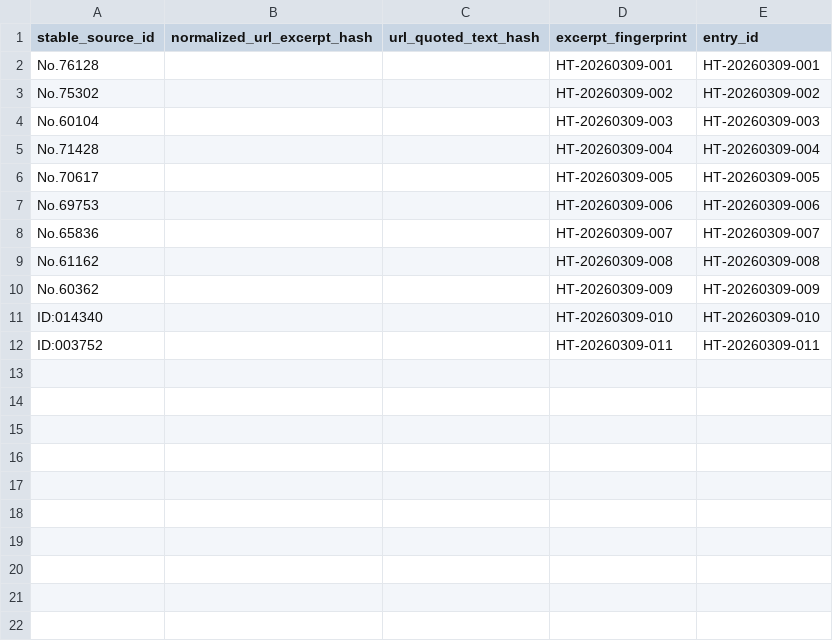
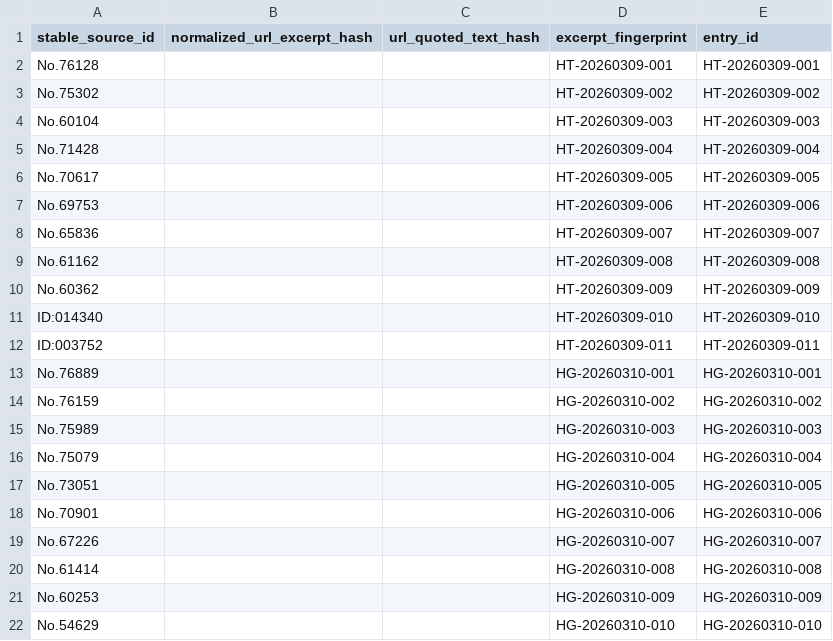
Before and after one commit to beagle-ha/voice-research, a CSV file: data/index/dedupe_index.csv, drawn as a sheet; the diff names each change by its address in the sheet, - before the commit and + after, or states it on an @@ line.

```diff
--- a/data/index/dedupe_index.csv
+++ b/data/index/dedupe_index.csv
+row 13: No.76889 |  |  | HG-20260310-001 | HG-20260310-001
+row 14: No.76159 |  |  | HG-20260310-002 | HG-20260310-002
+row 15: No.75989 |  |  | HG-20260310-003 | HG-20260310-003
+row 16: No.75079 |  |  | HG-20260310-004 | HG-20260310-004
+row 17: No.73051 |  |  | HG-20260310-005 | HG-20260310-005
+row 18: No.70901 |  |  | HG-20260310-006 | HG-20260310-006
+row 19: No.67226 |  |  | HG-20260310-007 | HG-20260310-007
+row 20: No.61414 |  |  | HG-20260310-008 | HG-20260310-008
+row 21: No.60253 |  |  | HG-20260310-009 | HG-20260310-009
+row 22: No.54629 |  |  | HG-20260310-010 | HG-20260310-010
```
Also changed, not shown: data/index/source_index.csv, 3 other files.
